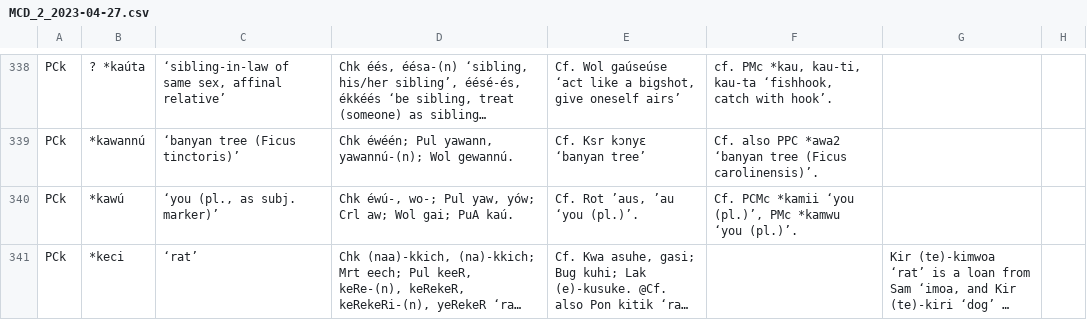
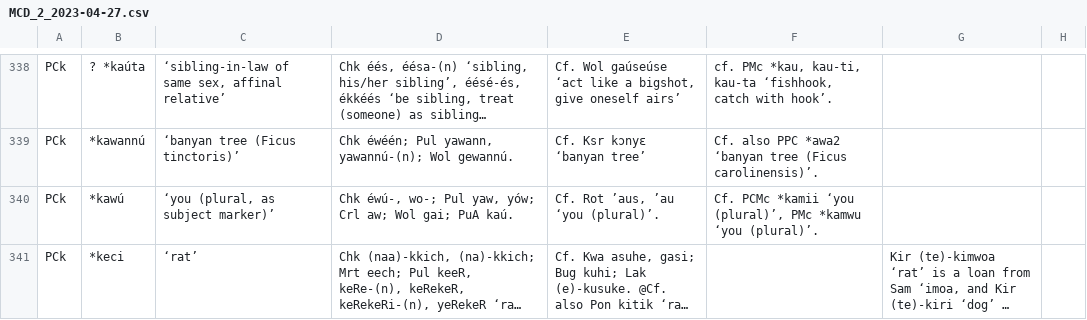
Before and after one commit to lexibank/mcd, a CSV file: raw/MCD_2_2023-04-27.csv, drawn as a sheet; only a part is shown, gaps mark what is left out; long unchanged cells end in …; the diff covers the shown part only; the diff names each change by its address in the sheet, - before the commit and + after, or states it on an @@ line.

```diff
--- a/raw/MCD_2_2023-04-27.csv
+++ b/raw/MCD_2_2023-04-27.csv
-C340: ‘you (pl., as subj. marker)’
+C340: ‘you (plural, as subject marker)’
-E340: Cf. Rot ’aus, ’au ‘you (pl.)’.
+E340: Cf. Rot ’aus, ’au ‘you (plural)’.
-F340: …*kamii ‘you (pl.)’, PMc *kamwu ‘you (pl.)’.
+F340: …*kamii ‘you (plural)’, PMc *kamwu ‘you (plural)’.
```
Also changed, not shown: 9 edited cells elsewhere in this file, 24 other files.
